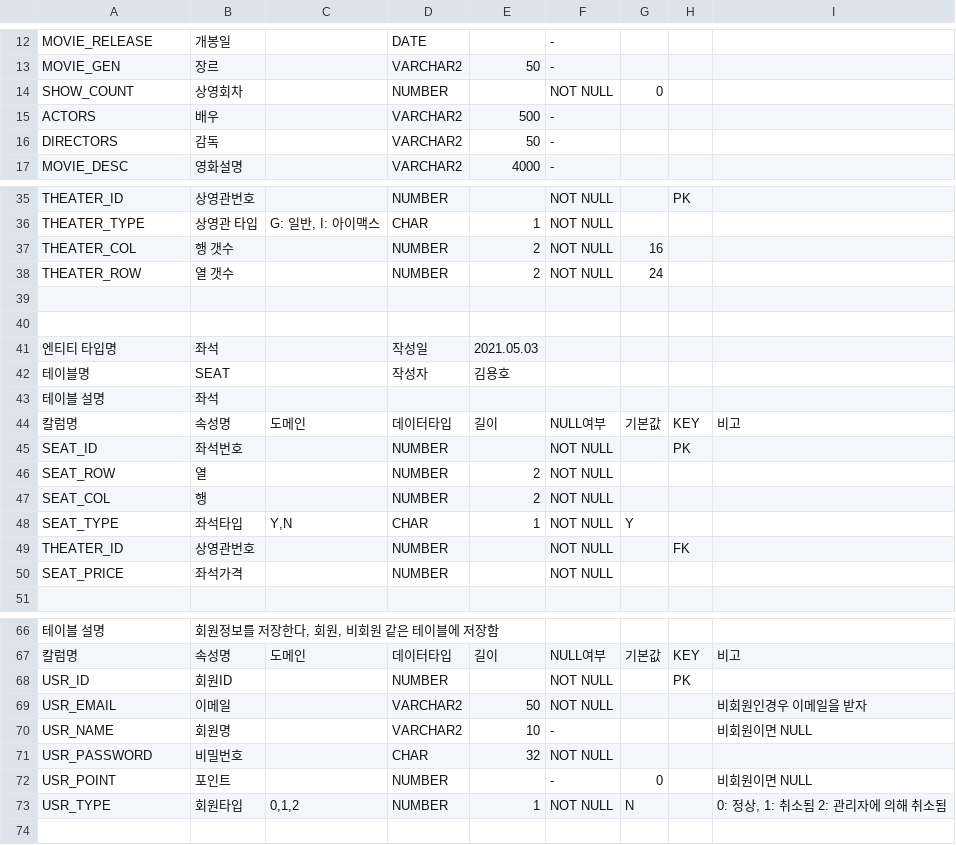
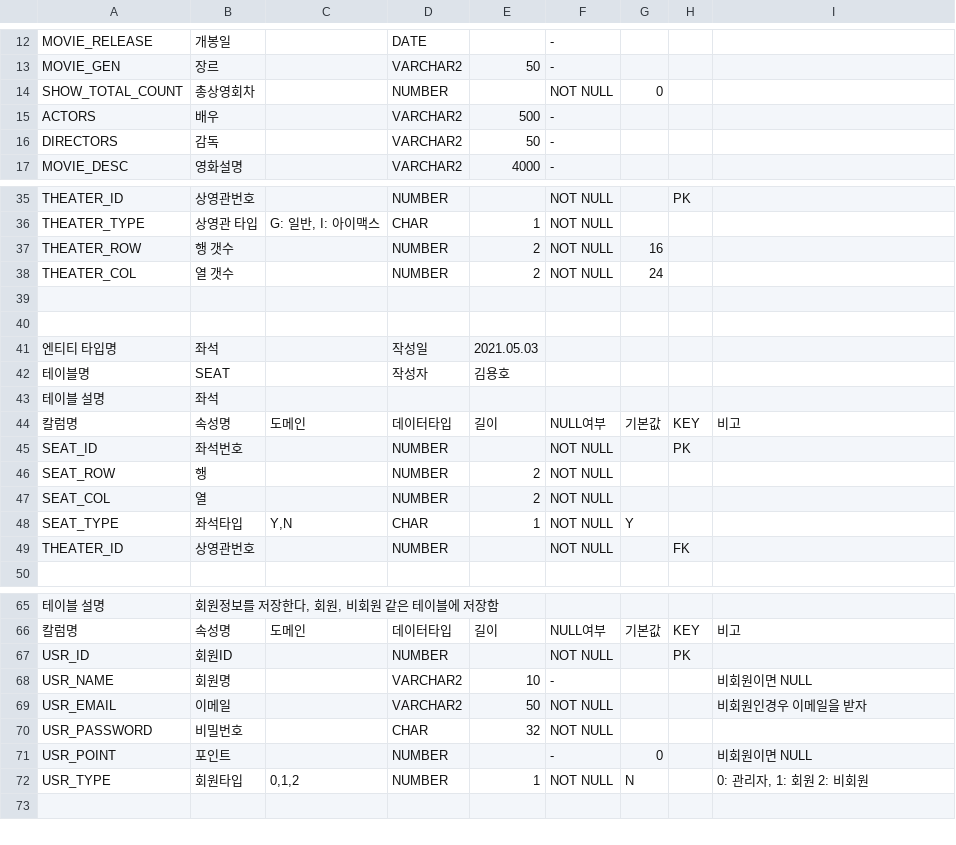
Before and after one commit to syd03098/21spring-admin-page, a CSV file: docs/table_definition.csv, drawn as a sheet; only a part is shown, gaps mark what is left out; removed rows and columns are numbered as before the commit, all else as after; the diff covers the shown part only; the diff names each change by its address in the sheet, - before the commit and + after, or states it on an @@ line.

```diff
--- a/docs/table_definition.csv
+++ b/docs/table_definition.csv
-A14: SHOW_COUNT
+A14: SHOW_TOTAL_COUNT
-B14: 상영회차
+B14: 총상영회차
-A37: THEATER_COL
+A37: THEATER_ROW
-A38: THEATER_ROW
+A38: THEATER_COL
-B46: 열
+B46: 행
-B47: 행
+B47: 열
-row 50: SEAT_PRICE | 좌석가격 |  | NUMBER |  | NOT NULL
@@ row 70 moved to row 68: USR_NAME @@
-I72: 0: 정상, 1: 취소됨 2: 관리자에 의해 취소됨
+I72: 0: 관리자, 1: 회원 2: 비회원
```
Also changed, not shown: 1 moved row and 1 edited cell elsewhere in this file, 4 other files.
